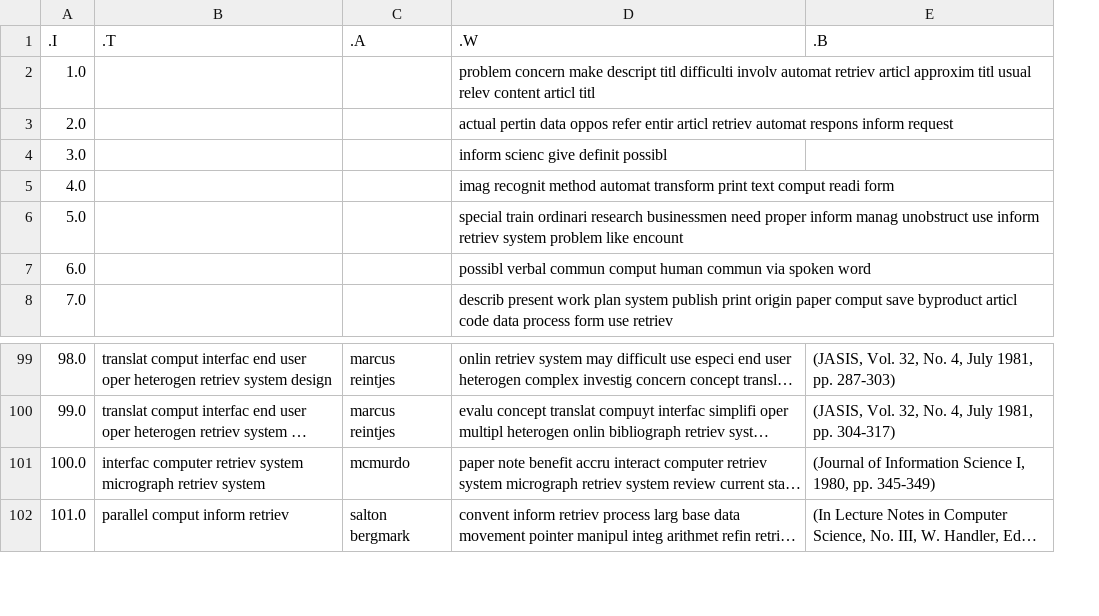
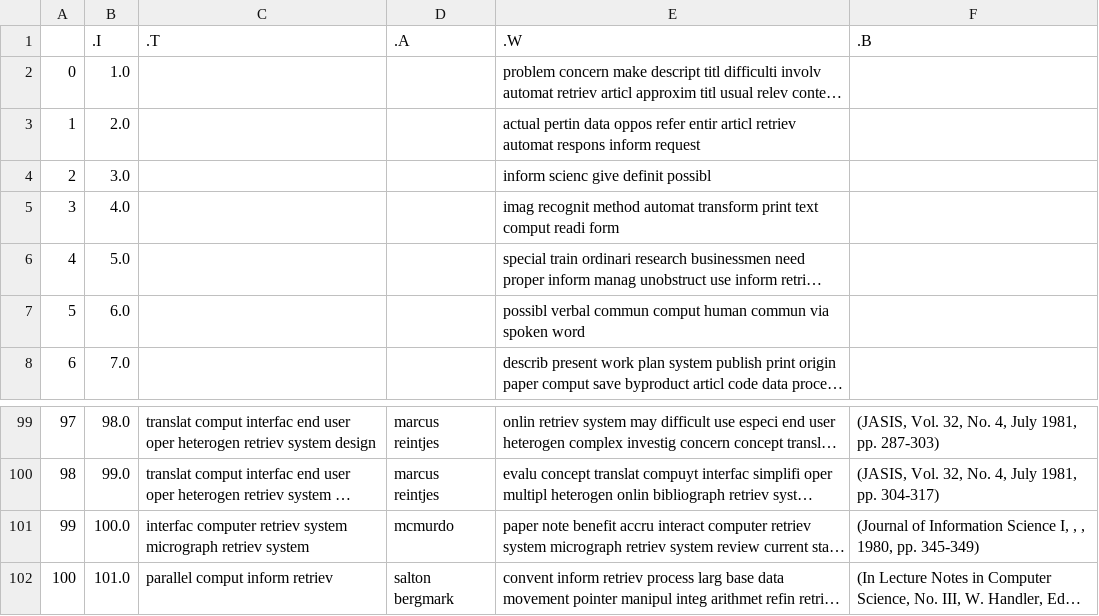
Before and after one commit to sahersoufan/IRProject, a CSV file: system/cisiSys/cisiData/cisiQueryPreprocessed.csv, drawn as a sheet; only a part is shown, gaps mark what is left out; long unchanged cells end in …; addresses are those after the commit; the diff names each change by its address in the sheet, - before the commit and + after, or states it on an @@ line.

```diff
--- a/system/cisiSys/cisiData/cisiQueryPreprocessed.csv
+++ b/system/cisiSys/cisiData/cisiQueryPreprocessed.csv
+column A, rows 2-8: 0 | 1 | 2 | 3 | 4 | 5 | 6; rows 99-102: 97 | 98 | 99 | 100
-F101 (.B): …Science I, 1980, pp.…
+F101 (.B): …Science I, , , 1980, pp.…
```
Also changed, not shown: 24 other files.
